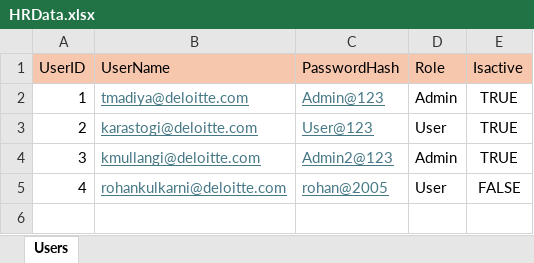
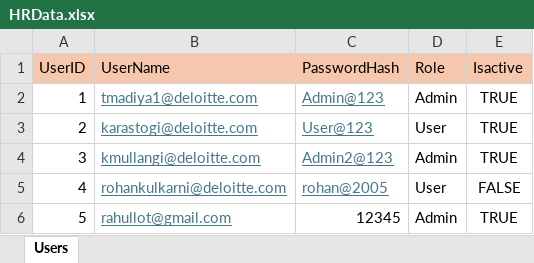
Before and after one commit to rk20597/HROnboardingApp, an Excel workbook: Data/HRData.xlsx, sheet Users, drawn as a sheet; values as stored, in another font and other column widths than the file's, no borders; the diff names each change by its address in the sheet, - before the commit and + after, or states it on an @@ line.

```diff
--- a/Data/HRData.xlsx (sheet Users)
+++ b/Data/HRData.xlsx (sheet Users)
-B2 (UserName): tmadiya@deloitte.com
+B2 (UserName): tmadiya1@deloitte.com
+row 6: 5 | rahullot@gmail.com | 12345 | Admin | TRUE
```
Also changed, not shown: 20 other files.
